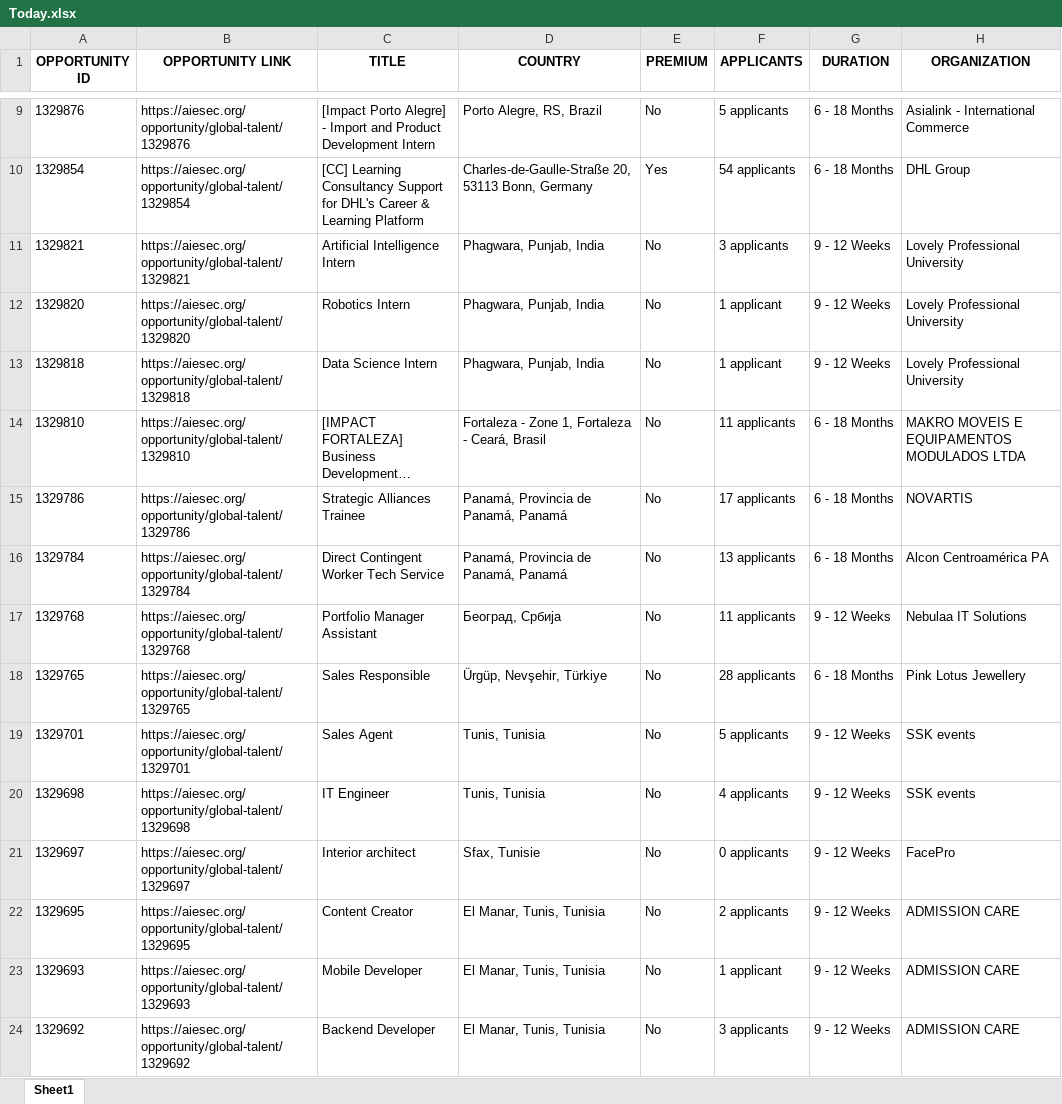
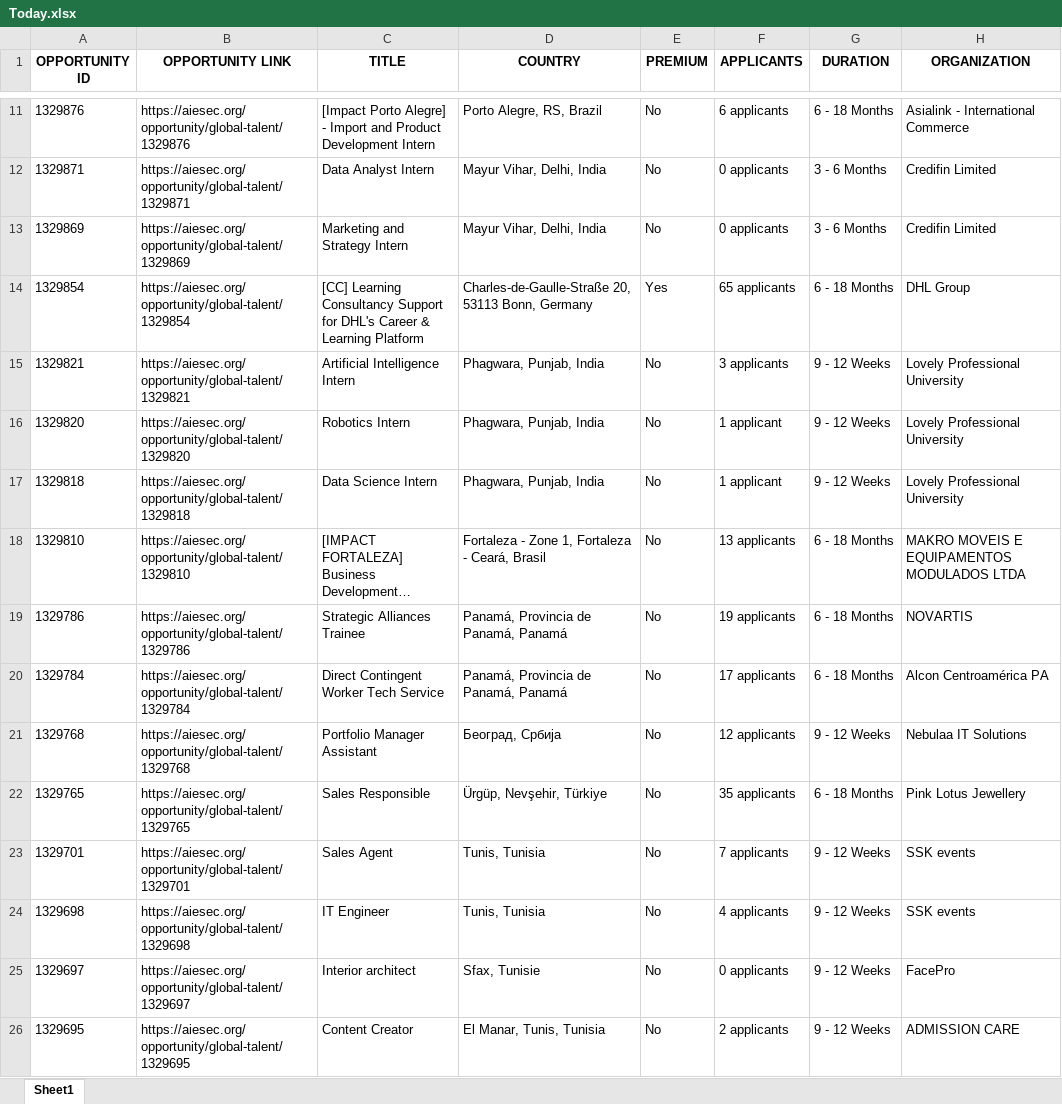
Before and after one commit to IbrahiimHassan/AIESEC_GUC, an Excel workbook: Today.xlsx, sheet Sheet1, drawn as a sheet; only a part is shown, gaps mark what is left out; the shorter side is filled out with more unchanged rows; long unchanged cells end in …; values as stored, in another font and other column widths than the file's, no borders; addresses are those after the commit; the diff covers the shown part only; the diff names each change by its address in the sheet, - before the commit and + after, or states it on an @@ line.

```diff
--- a/Today.xlsx (sheet Sheet1)
+++ b/Today.xlsx (sheet Sheet1)
-F11 (APPLICANTS): 5 applicants
+F11 (APPLICANTS): 6 applicants
+row 12: 1329871 | https://aiesec.org/opportunity/global-talent/1329871 | Data Analyst Intern | Mayur Vihar, Delhi, India | No | 0 applicants | 3 - 6 Months | Credifin Limited
+row 13: 1329869 | https://aiesec.org/opportunity/global-talent/1329869 | Marketing and Strategy Intern | Mayur Vihar, Delhi, India | No | 0 applicants | 3 - 6 Months | Credifin Limited
-F14 (APPLICANTS): 54 applicants
+F14 (APPLICANTS): 65 applicants
-F18 (APPLICANTS): 11 applicants
+F18 (APPLICANTS): 13 applicants
-F19 (APPLICANTS): 17 applicants
+F19 (APPLICANTS): 19 applicants
-F20 (APPLICANTS): 13 applicants
+F20 (APPLICANTS): 17 applicants
-F21 (APPLICANTS): 11 applicants
+F21 (APPLICANTS): 12 applicants
-F22 (APPLICANTS): 28 applicants
+F22 (APPLICANTS): 35 applicants
-F23 (APPLICANTS): 5 applicants
+F23 (APPLICANTS): 7 applicants
```
Also changed, not shown: 4 added rows, 8 removed rows, 4 moved rows and 82 edited cells elsewhere in this sheet, New.xlsx, 1 other file.
